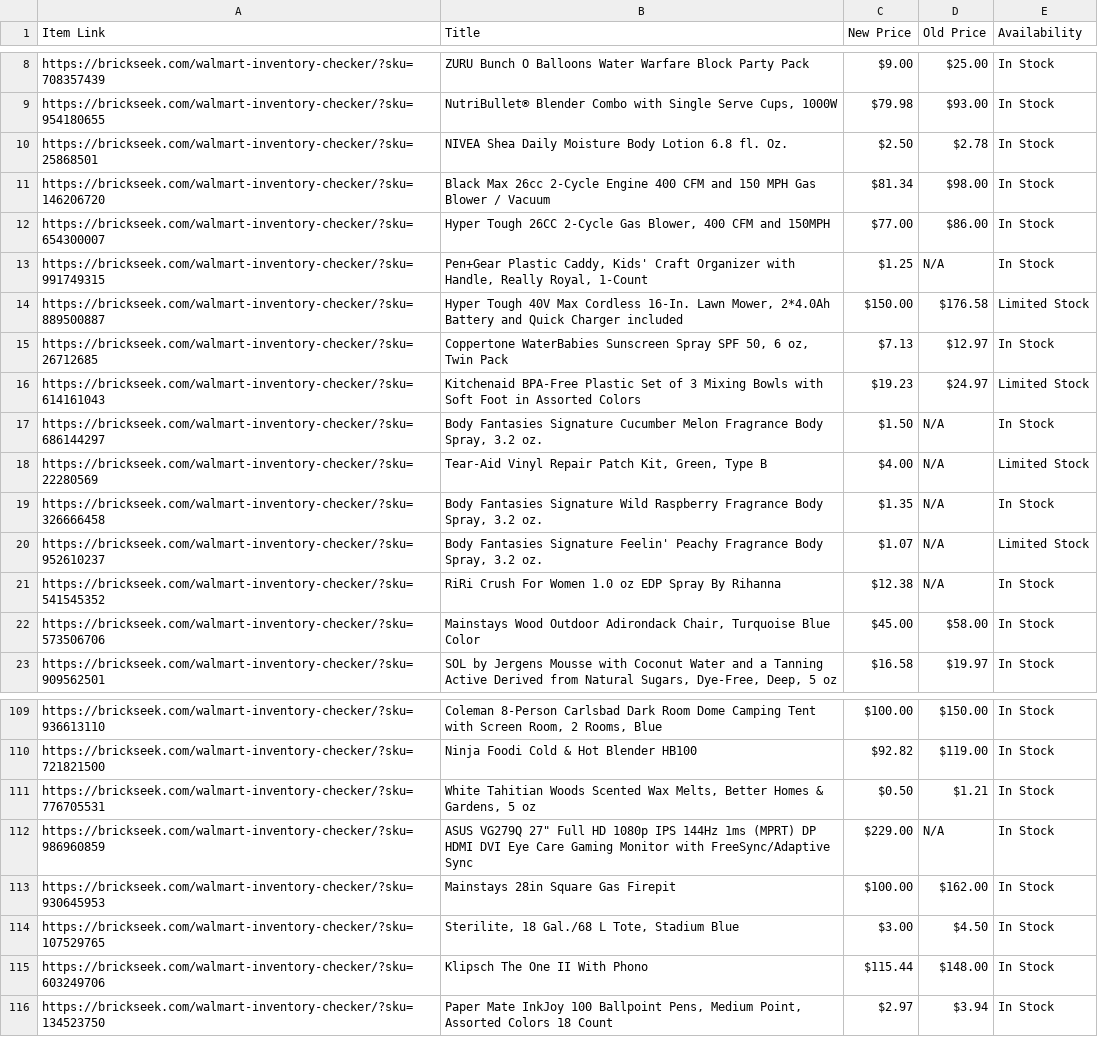
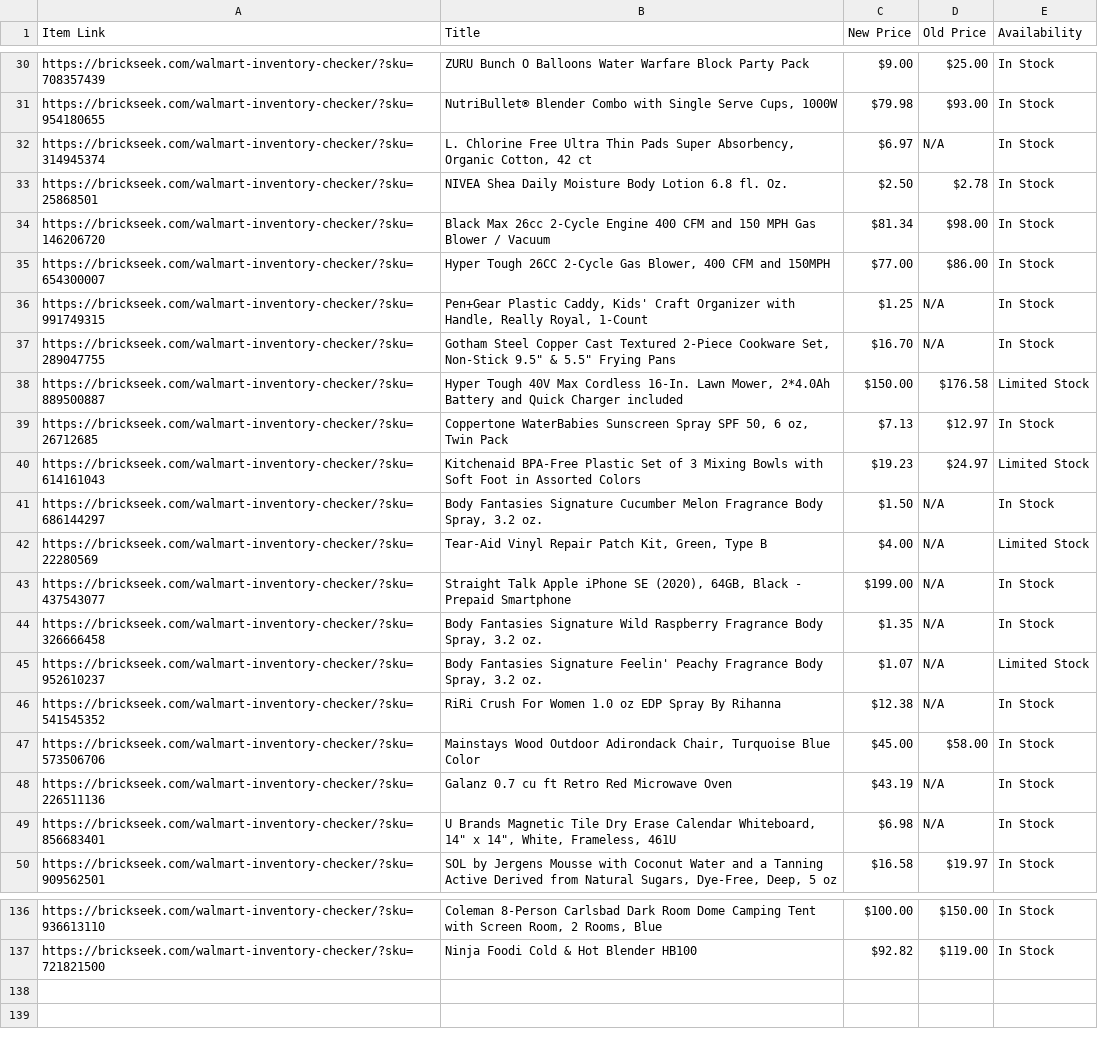
Before and after one commit to Professor42/brickseek, a CSV file: WM.csv, drawn as a sheet; only a part is shown, gaps mark what is left out; removed rows and columns are numbered as before the commit, all else as after; the diff covers the shown part only; the diff names each change by its address in the sheet, - before the commit and + after, or states it on an @@ line.

```diff
--- a/WM.csv
+++ b/WM.csv
+row 32: https://brickseek.com/walmart-inventory-checker/?sku=314945374 | L. Chlorine Free Ultra Thin Pads Super Absorbency, Organic Cotton, 42 ct | $6.97 | N/A | In Stock
+row 37: https://brickseek.com/walmart-inventory-checker/?sku=289047755 | Gotham Steel Copper Cast Textured 2-Piece Cookware Set, Non-Stick 9.5" & 5.5" Frying Pans | $16.70 | N/A | In Stock
+row 43: https://brickseek.com/walmart-inventory-checker/?sku=437543077 | Straight Talk Apple iPhone SE (2020), 64GB, Black - Prepaid Smartphone | $199.00 | N/A | In Stock
+row 48: https://brickseek.com/walmart-inventory-checker/?sku=226511136 | Galanz 0.7 cu ft Retro Red Microwave Oven | $43.19 | N/A | In Stock
+row 49: https://brickseek.com/walmart-inventory-checker/?sku=856683401 | U Brands Magnetic Tile Dry Erase Calendar Whiteboard, 14" x 14", White, Frameless, 461U | $6.98 | N/A | In Stock
-row 111: https://brickseek.com/walmart-inventory-checker/?sku=776705531 | White Tahitian Woods Scented Wax Melts, Better Homes & Gardens, 5 oz | $0.50 | $1.21 | In Stock
-row 112: https://brickseek.com/walmart-inventory-checker/?sku=986960859 | ASUS VG279Q 27" Full HD 1080p IPS 144Hz 1ms (MPRT) DP HDMI DVI Eye Care Gaming Monitor with FreeSync/Adaptive Sync | $229.00 | N/A | In Stock
-row 113: https://brickseek.com/walmart-inventory-checker/?sku=930645953 | Mainstays 28in Square Gas Firepit | $100.00 | $162.00 | In Stock
-row 114: https://brickseek.com/walmart-inventory-checker/?sku=107529765 | Sterilite, 18 Gal./68 L Tote, Stadium Blue | $3.00 | $4.50 | In Stock
-row 115: https://brickseek.com/walmart-inventory-checker/?sku=603249706 | Klipsch The One II With Phono | $115.44 | $148.00 | In Stock
-row 116: https://brickseek.com/walmart-inventory-checker/?sku=134523750 | Paper Mate InkJoy 100 Ballpoint Pens, Medium Point, Assorted Colors 18 Count | $2.97 | $3.94 | In Stock
```
Also changed, not shown: 22 added rows elsewhere in this file.
